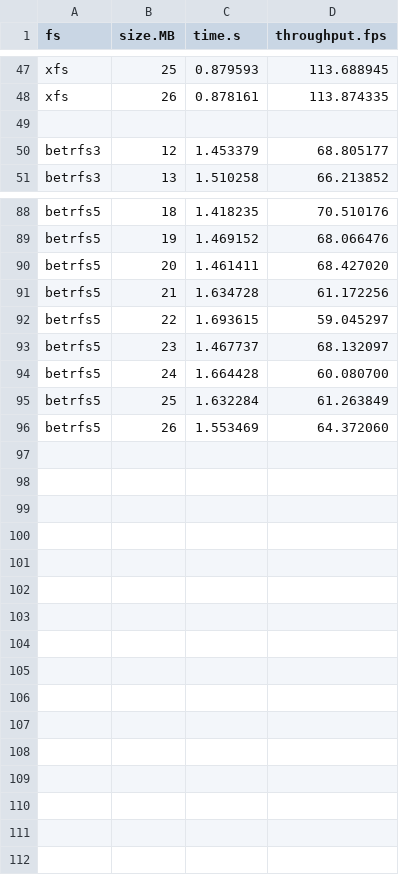
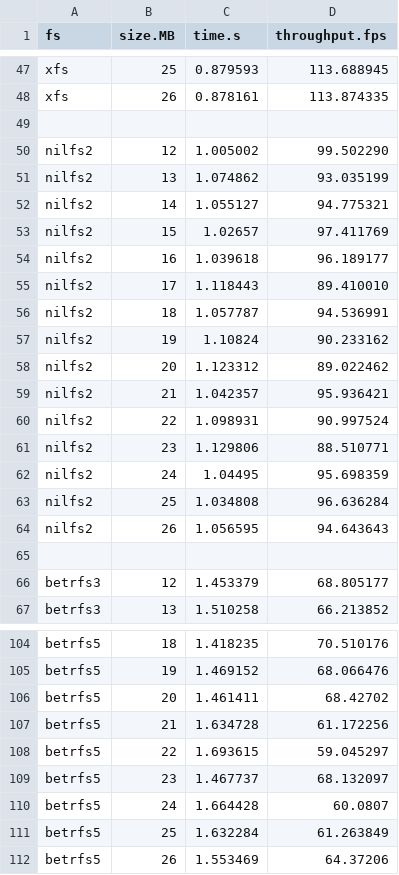
Before and after one commit to zhanyang/dissertation, a CSV file: data/raw/file_rename_aged.csv, drawn as a sheet; only a part is shown, gaps mark what is left out; the diff covers the shown part only.

Commit message:
NILFS2 aged renames

```diff
--- a/data/raw/file_rename_aged.csv
+++ b/data/raw/file_rename_aged.csv
@@ -49,2 +49,18 @@ xfs,26,0.878161,113.874335
 ,,,
+nilfs2,12,1.005002,99.502290
+nilfs2,13,1.074862,93.035199
+nilfs2,14,1.055127,94.775321
+nilfs2,15,1.02657,97.411769
+nilfs2,16,1.039618,96.189177
+nilfs2,17,1.118443,89.410010
+nilfs2,18,1.057787,94.536991
+nilfs2,19,1.10824,90.233162
+nilfs2,20,1.123312,89.022462
+nilfs2,21,1.042357,95.936421
+nilfs2,22,1.098931,90.997524
+nilfs2,23,1.129806,88.510771
+nilfs2,24,1.04495,95.698359
+nilfs2,25,1.034808,96.636284
+nilfs2,26,1.056595,94.643643
+,,,
 betrfs3,12,1.453379,68.805177
@@ -89,3 +105,3 @@ betrfs5,18,1.418235,70.510176
 betrfs5,19,1.469152,68.066476
-betrfs5,20,1.461411,68.427020
+betrfs5,20,1.461411,68.42702
 betrfs5,21,1.634728,61.172256
@@ -93,4 +109,4 @@ betrfs5,22,1.693615,59.045297
 betrfs5,23,1.467737,68.132097
-betrfs5,24,1.664428,60.080700
+betrfs5,24,1.664428,60.0807
 betrfs5,25,1.632284,61.263849
-betrfs5,26,1.553469,64.372060
+betrfs5,26,1.553469,64.37206
```
Also changed, not shown: 1 edited cell elsewhere in this file, data/raw/dir_rename_aged.csv, 3 other files.
